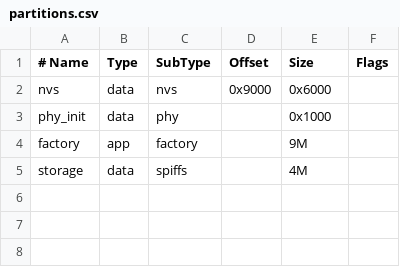
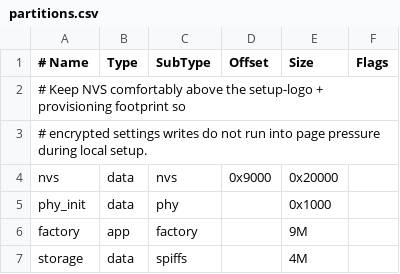
Before and after one commit to kaspizzo/lamarzocco, a CSV file: firmware/esp32/partitions.csv, drawn as a sheet.

```diff
--- a/firmware/esp32/partitions.csv
+++ b/firmware/esp32/partitions.csv
@@ -1,3 +1,5 @@
 # Name,   Type, SubType, Offset,  Size, Flags
-nvs,      data, nvs,     0x9000,  0x6000,
+# Keep NVS comfortably above the setup-logo + provisioning footprint so
+# encrypted settings writes do not run into page pressure during local setup.
+nvs,      data, nvs,     0x9000,  0x20000,
 phy_init, data, phy,     ,        0x1000,
```
Also changed, not shown: 47 other files.
